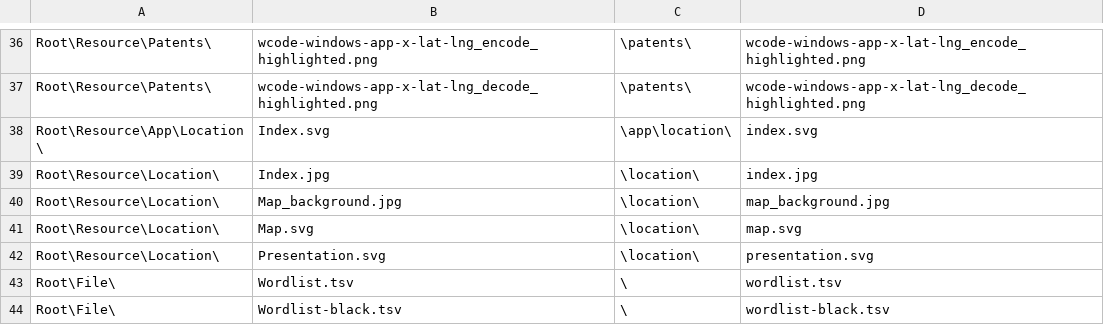
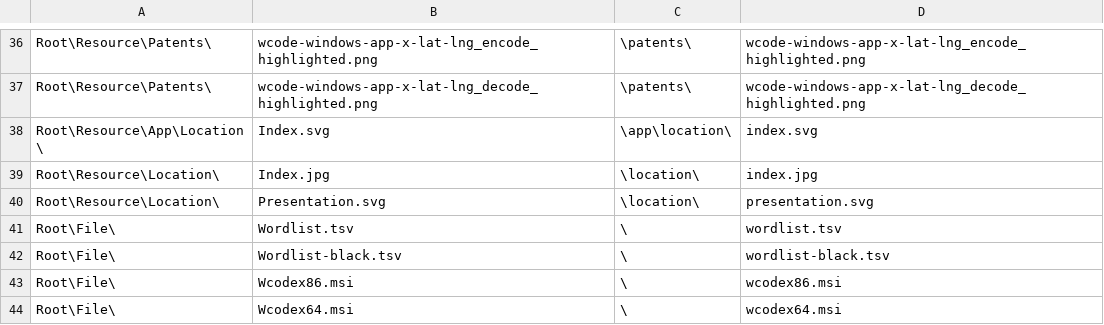
Before and after one commit to wcodes-org/wcode-web-site, a TSV file: Config/File.tsv, drawn as a sheet; only a part is shown, gaps mark what is left out; the shorter side is filled out with more unchanged rows; the diff names each change by its address in the sheet, - before the commit and + after, or states it on an @@ line.

```diff
--- a/Config/File.tsv
+++ b/Config/File.tsv
-row 40: Root\Resource\Location\ | Map_background.jpg | \location\ | map_background.jpg
-row 41: Root\Resource\Location\ | Map.svg | \location\ | map.svg
```
Also changed, not shown: 2 other files.
